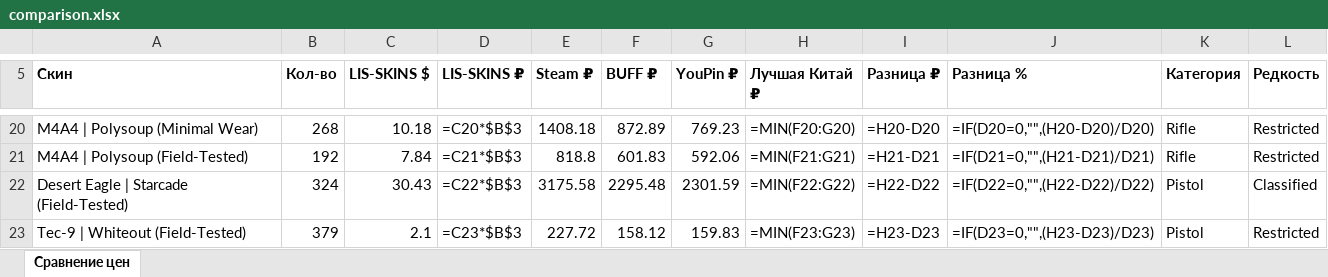
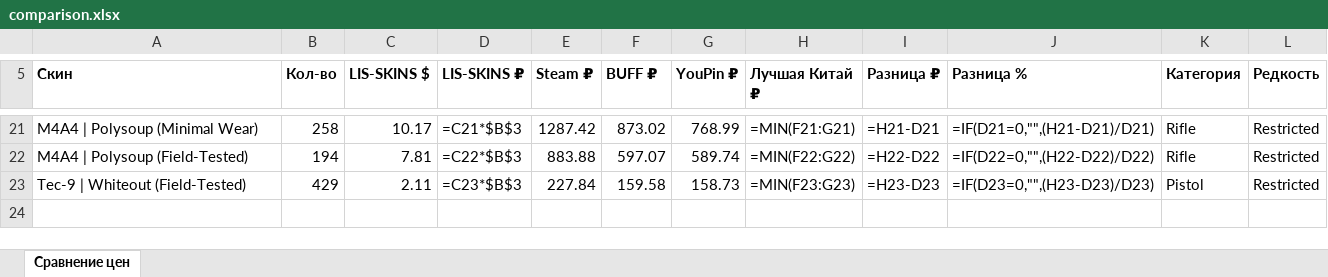
Before and after one commit to v1nkore/cs2-market-tools, an Excel workbook: lisskins-steamdt-compare/comparison.xlsx, sheet Сравнение цен, drawn as a sheet; only a part is shown, gaps mark what is left out; values as stored, in another font and other column widths than the file's, no borders; formulas without a stored value are shown as written; removed rows and columns are numbered as before the commit, all else as after; the diff covers the shown part only; the diff names each change by its address in the sheet, - before the commit and + after, or states it on an @@ line.

Commit message:
lisskins-steamdt-compare: auto-rebuild data

```diff
--- a/lisskins-steamdt-compare/comparison.xlsx (sheet Сравнение цен)
+++ b/lisskins-steamdt-compare/comparison.xlsx (sheet Сравнение цен)
-B21 (Кол-во): 268
+B21 (Кол-во): 258
-C21 (LIS-SKINS $): 10.18
+C21 (LIS-SKINS $): 10.17
-D21 (LIS-SKINS ₽): =C20*$B$3
+D21 (LIS-SKINS ₽): =C21*$B$3
-E21 (Steam ₽): 1408.18
+E21 (Steam ₽): 1287.42
-F21 (BUFF ₽): 872.89
+F21 (BUFF ₽): 873.02
-G21 (YouPin ₽): 769.23
+G21 (YouPin ₽): 768.99
-H21 (Лучшая Китай ₽): =MIN(F20:G20)
+H21 (Лучшая Китай ₽): =MIN(F21:G21)
-I21 (Разница ₽): =H20-D20
+I21 (Разница ₽): =H21-D21
-J21 (Разница %): =IF(D20=0,"",(H20-D20)/D20)
+J21 (Разница %): =IF(D21=0,"",(H21-D21)/D21)
-B22 (Кол-во): 192
+B22 (Кол-во): 194
-C22 (LIS-SKINS $): 7.84
+C22 (LIS-SKINS $): 7.81
-D22 (LIS-SKINS ₽): =C21*$B$3
+D22 (LIS-SKINS ₽): =C22*$B$3
-E22 (Steam ₽): 818.8
+E22 (Steam ₽): 883.88
-F22 (BUFF ₽): 601.83
+F22 (BUFF ₽): 597.07
-G22 (YouPin ₽): 592.06
+G22 (YouPin ₽): 589.74
-H22 (Лучшая Китай ₽): =MIN(F21:G21)
+H22 (Лучшая Китай ₽): =MIN(F22:G22)
-I22 (Разница ₽): =H21-D21
+I22 (Разница ₽): =H22-D22
-J22 (Разница %): =IF(D21=0,"",(H21-D21)/D21)
+J22 (Разница %): =IF(D22=0,"",(H22-D22)/D22)
-row 22: Desert Eagle | Starcade (Field-Tested) | 324 | 30.43 | =C22*$B$3 | 3175.58 | 2295.48 | 2301.59 | =MIN(F22:G22) | =H22-D22 | =IF(D22=0,"",(H22-D22)/D22) | Pistol | Classified
-B23 (Кол-во): 379
+B23 (Кол-во): 429
-C23 (LIS-SKINS $): 2.1
+C23 (LIS-SKINS $): 2.11
-E23 (Steam ₽): 227.72
+E23 (Steam ₽): 227.84
-F23 (BUFF ₽): 158.12
+F23 (BUFF ₽): 159.58
-G23 (YouPin ₽): 159.83
+G23 (YouPin ₽): 158.73
```
Also changed, not shown: 6 added rows, 5 removed rows and 71 edited cells elsewhere in this sheet, 2 other files.
